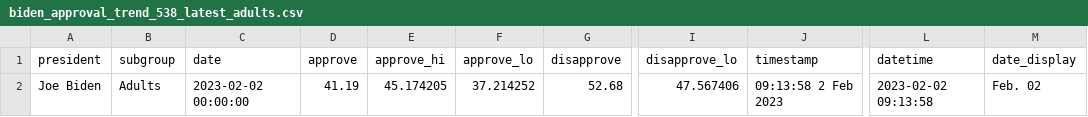
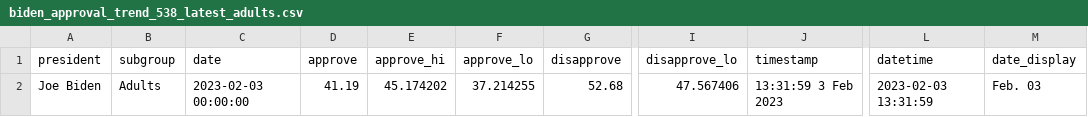
Before and after one commit to gridviz/biden-polls, a CSV file: data/processed/biden_approval_trend_538_latest_adults.csv, drawn as a sheet; only a part is shown, gaps mark what is left out; the diff names each change by its address in the sheet, - before the commit and + after, or states it on an @@ line.

```diff
--- a/data/processed/biden_approval_trend_538_latest_adults.csv
+++ b/data/processed/biden_approval_trend_538_latest_adults.csv
-C2 (date): 2023-02-02 00:00:00
+C2 (date): 2023-02-03 00:00:00
-E2 (approve_hi): 45.174205
+E2 (approve_hi): 45.174202
-F2 (approve_lo): 37.214252
+F2 (approve_lo): 37.214255
-J2 (timestamp): 09:13:58 2 Feb 2023
+J2 (timestamp): 13:31:59 3 Feb 2023
-L2 (datetime): 2023-02-02 09:13:58
+L2 (datetime): 2023-02-03 13:31:59
-M2 (date_display): Feb. 02
+M2 (date_display): Feb. 03
```
Also changed, not shown: data/processed/biden_approval_trend_538_adults.csv, data/processed/biden_approval_trend_538_all_polls.csv, 3 other files.
